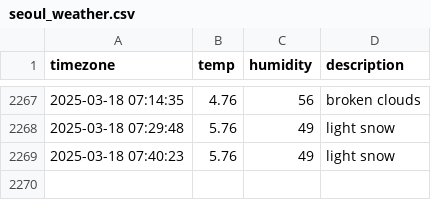
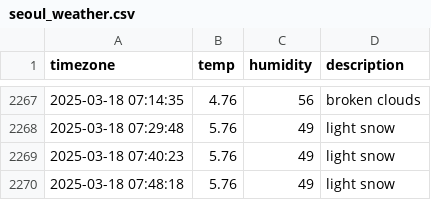
Before and after one commit to sondawon1216/seoul_weather, a CSV file: seoul_weather.csv, drawn as a sheet; only a part is shown, gaps mark what is left out; the diff names each change by its address in the sheet, - before the commit and + after, or states it on an @@ line.

```diff
--- a/seoul_weather.csv
+++ b/seoul_weather.csv
+row 2270: 2025-03-18 07:48:18 | 5.76 | 49 | light snow
```
